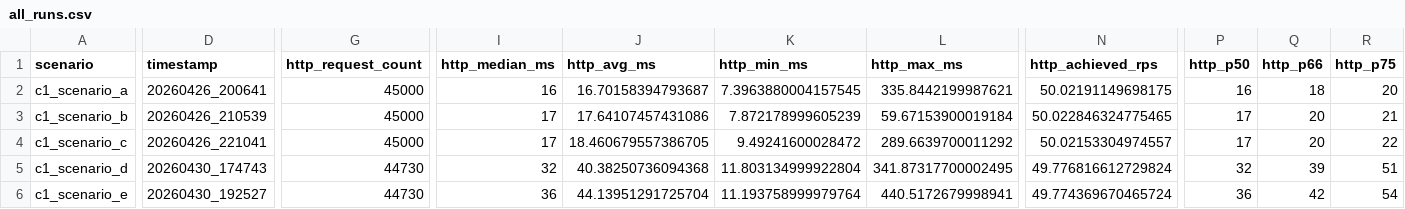
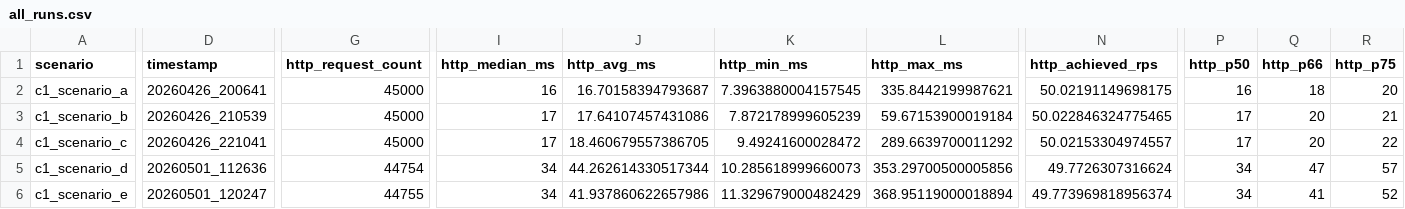
Before and after one commit to GaecKo/MasterThesis, a CSV file: testing/scripts/context_1/all_results/all_runs.csv, drawn as a sheet; only a part is shown, gaps mark what is left out; the diff covers the shown part only; the diff names each change by its address in the sheet, - before the commit and + after, or states it on an @@ line.

```diff
--- a/testing/scripts/context_1/all_results/all_runs.csv
+++ b/testing/scripts/context_1/all_results/all_runs.csv
-D5 (timestamp): 20260430_174743
+D5 (timestamp): 20260501_112636
-G5 (http_request_count): 44730
+G5 (http_request_count): 44754
-I5 (http_median_ms): 32
+I5 (http_median_ms): 34
-J5 (http_avg_ms): 40.38250736094368
+J5 (http_avg_ms): 44.262614330517344
-K5 (http_min_ms): 11.803134999922804
+K5 (http_min_ms): 10.285618999660073
-L5 (http_max_ms): 341.87317700002495
+L5 (http_max_ms): 353.29700500005856
-N5 (http_achieved_rps): 49.776816612729824
+N5 (http_achieved_rps): 49.7726307316624
-P5 (http_p50): 32
+P5 (http_p50): 34
-Q5 (http_p66): 39
+Q5 (http_p66): 47
-R5 (http_p75): 51
+R5 (http_p75): 57
-D6 (timestamp): 20260430_192527
+D6 (timestamp): 20260501_120247
-G6 (http_request_count): 44730
+G6 (http_request_count): 44755
-I6 (http_median_ms): 36
+I6 (http_median_ms): 34
-J6 (http_avg_ms): 44.13951291725704
+J6 (http_avg_ms): 41.937860622657986
-K6 (http_min_ms): 11.193758999979764
+K6 (http_min_ms): 11.329679000482429
-L6 (http_max_ms): 440.5172679998941
+L6 (http_max_ms): 368.95119000018894
-N6 (http_achieved_rps): 49.774369670465724
+N6 (http_achieved_rps): 49.773969818956374
-P6 (http_p50): 36
+P6 (http_p50): 34
-Q6 (http_p66): 42
+Q6 (http_p66): 41
-R6 (http_p75): 54
+R6 (http_p75): 52
```
Also changed, not shown: 96 edited cells elsewhere in this file, 3 other files.
